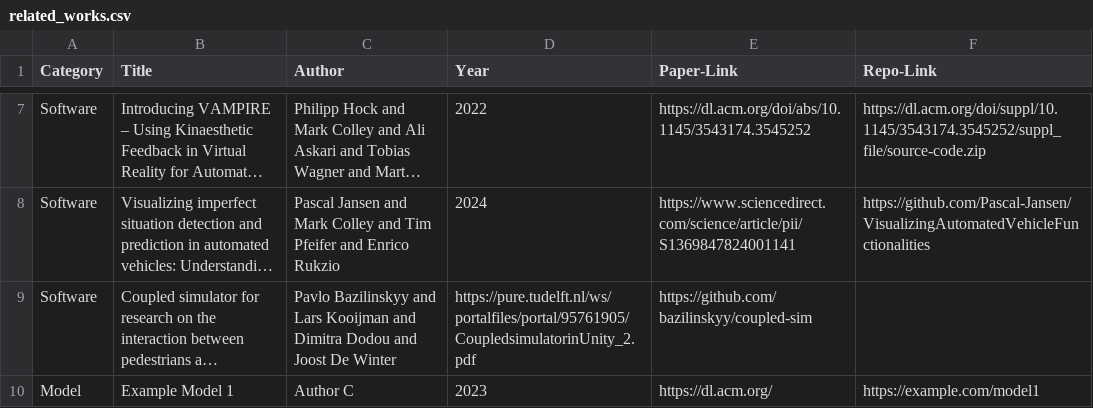
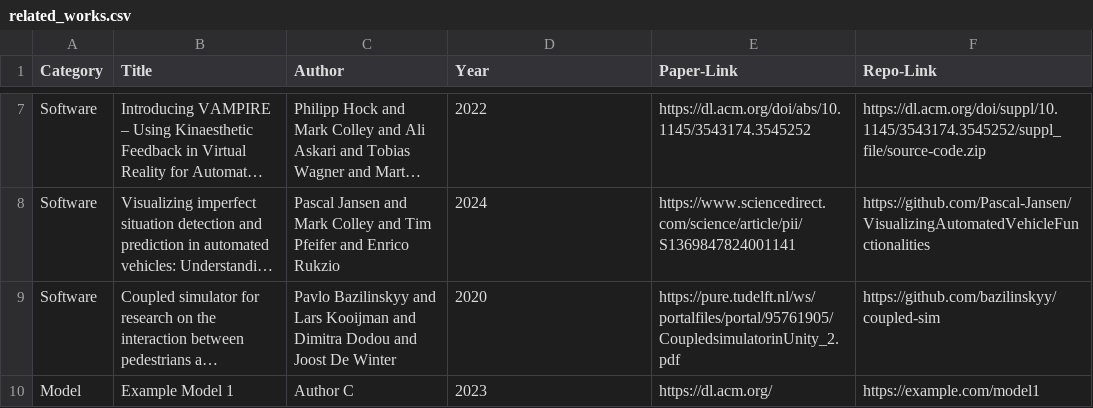
Before and after one commit to cpjanssen/autoui-open-data-initiative.github.io, a CSV file: _data/related_works.csv, drawn as a sheet; only a part is shown, gaps mark what is left out; long unchanged cells end in …; the diff names each change by its address in the sheet, - before the commit and + after, or states it on an @@ line.

Commit message:
Update related_works.csv

```diff
--- a/_data/related_works.csv
+++ b/_data/related_works.csv
-D9 (Year): https://pure.tudelft.nl/ws/portalfiles/portal/95761905/CoupledsimulatorinUnity_2.pdf
+D9 (Year): 2020
-E9 (Paper-Link): https://github.com/bazilinskyy/coupled-sim
+E9 (Paper-Link): https://pure.tudelft.nl/ws/portalfiles/portal/95761905/CoupledsimulatorinUnity_2.pdf
-F9 (Repo-Link): (empty)
+F9 (Repo-Link): https://github.com/bazilinskyy/coupled-sim
```
